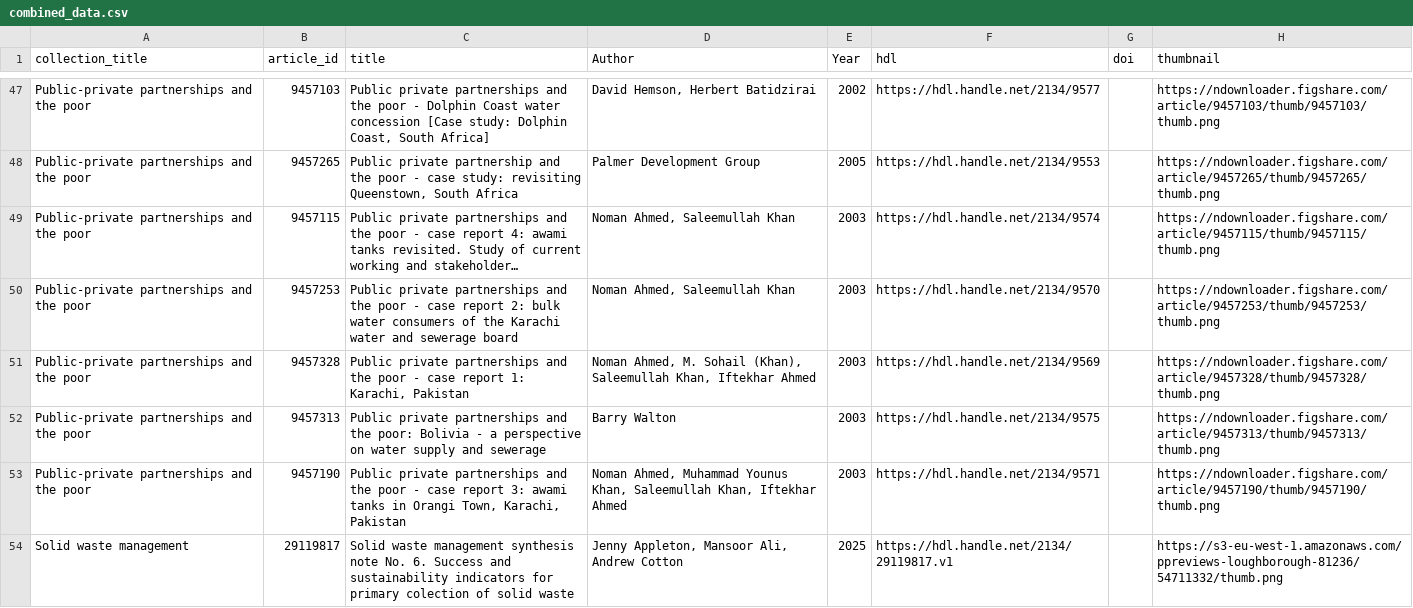
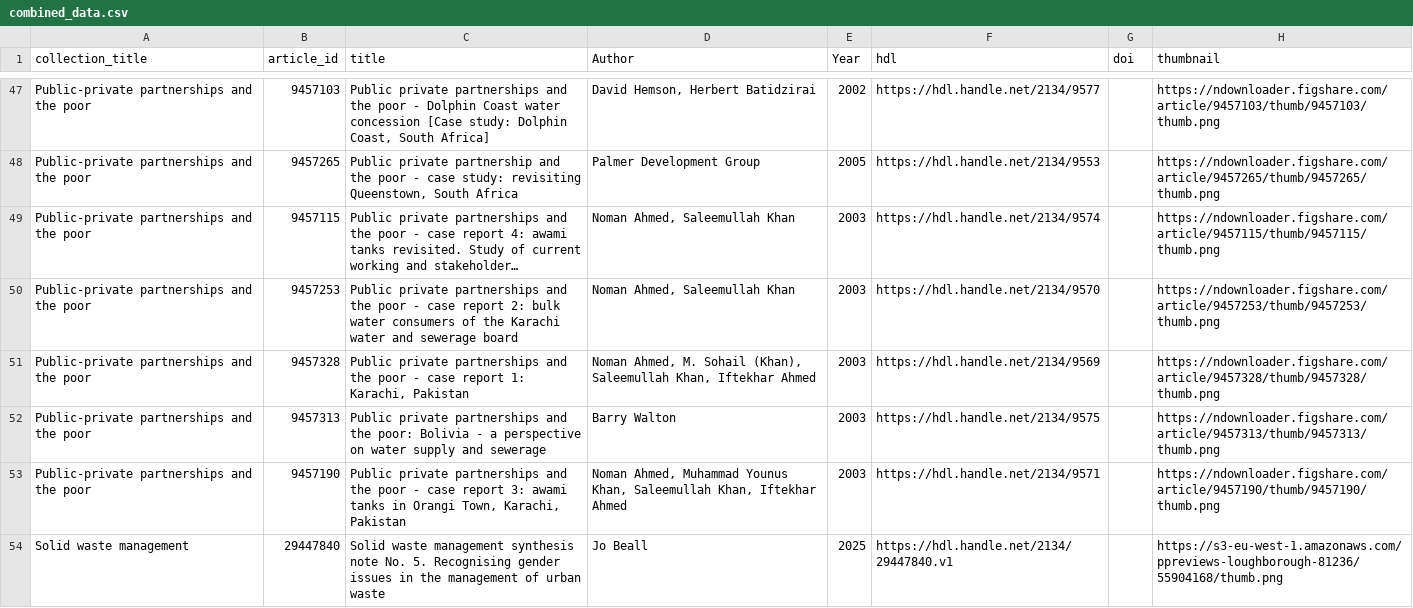
Before and after one commit to lboro-rdm/WEDCBooks, a CSV file: combined_data.csv, drawn as a sheet; only a part is shown, gaps mark what is left out; the shorter side is filled out with more unchanged rows; long unchanged cells end in …; the diff covers the shown part only; the diff names each change by its address in the sheet, - before the commit and + after, or states it on an @@ line.

```diff
--- a/combined_data.csv
+++ b/combined_data.csv
+row 54: Solid waste management | 29447840 | Solid waste management synthesis note No. 5. Recognising gender issues in the management of urban waste | Jo Beall | 2025 | https://hdl.handle.net/2134/29447840.v1 |  | https://s3-eu-west-1.amazonaws.com/ppreviews-loughborough-81236/55904168/thumb.png
```
Also changed, not shown: 3 added rows elsewhere in this file, 3 other files.
